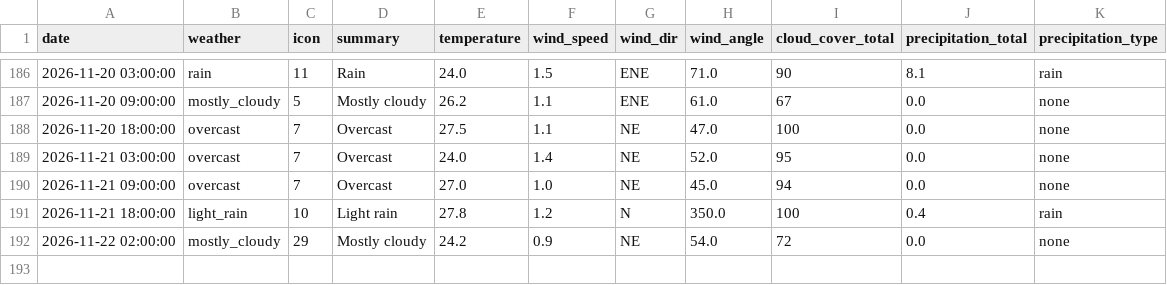
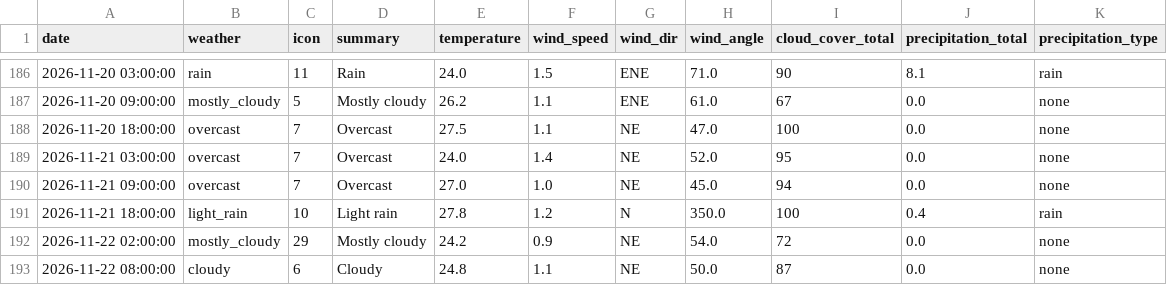
Before and after one commit to raynonpo/Project-Air, a CSV file: hourly_Weather_data.csv, drawn as a sheet; only a part is shown, gaps mark what is left out; the diff names each change by its address in the sheet, - before the commit and + after, or states it on an @@ line.

```diff
--- a/hourly_Weather_data.csv
+++ b/hourly_Weather_data.csv
+row 193: 2026-11-22 08:00:00 | cloudy | 6 | Cloudy | 24.8 | 1.1 | NE | 50.0 | 87 | 0.0 | none
```
Also changed, not shown: hourly_air_quality.csv.
